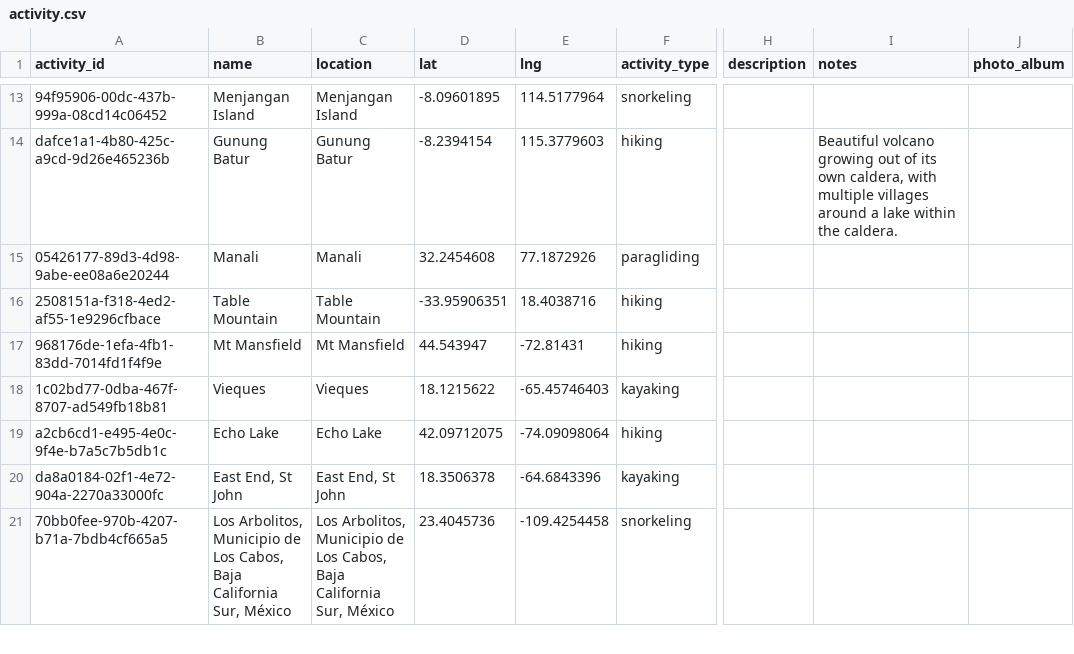
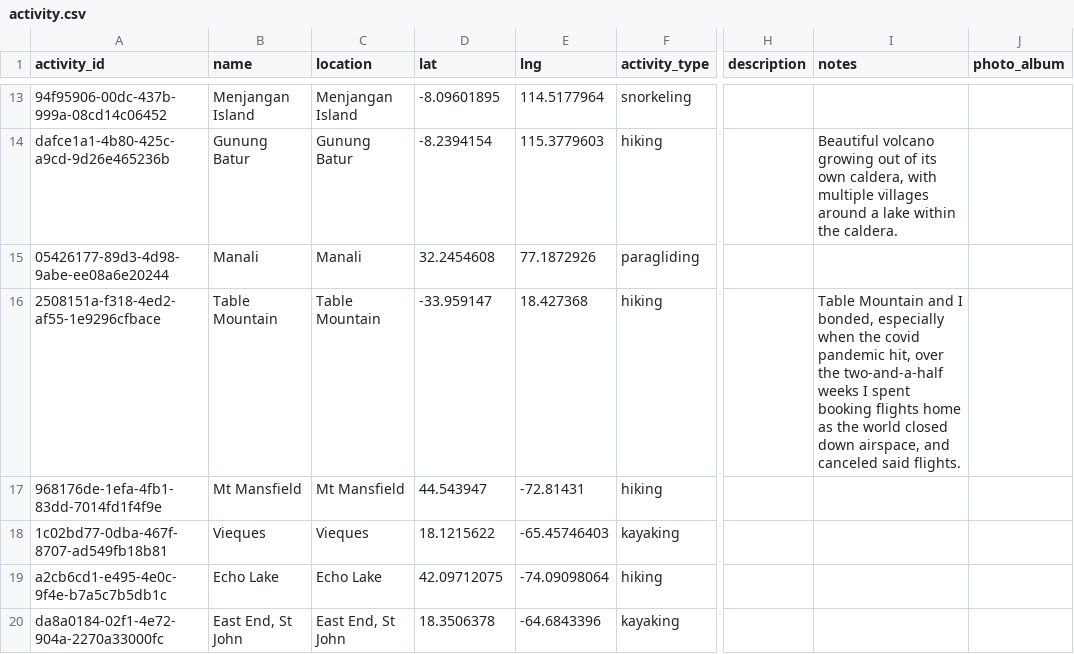
Before and after one commit to johbry17/Waypoints-A-Personal-BioGeography, a CSV file: docs/resources/data/activity.csv, drawn as a sheet; only a part is shown, gaps mark what is left out; the shorter side is filled out with more unchanged rows; the diff names each change by its address in the sheet, - before the commit and + after, or states it on an @@ line.

Commit message:
feat: update Cape Town routes

```diff
--- a/docs/resources/data/activity.csv
+++ b/docs/resources/data/activity.csv
-D16 (lat): -33.95906351
+D16 (lat): -33.959147
-E16 (lng): 18.4038716
+E16 (lng): 18.427368
-I16 (notes): (empty)
+I16 (notes): Table Mountain and I bonded, especially when the covid pandemic hit, over the two-and-a-half weeks I spent booking flights home as the world closed down airspace, and canceled said flights.
```
Also changed, not shown: docs/resources/data/routes.csv, 4 other files.
